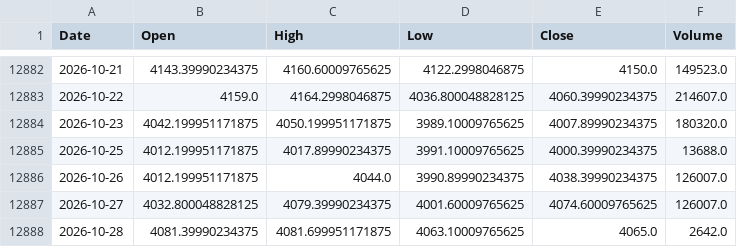
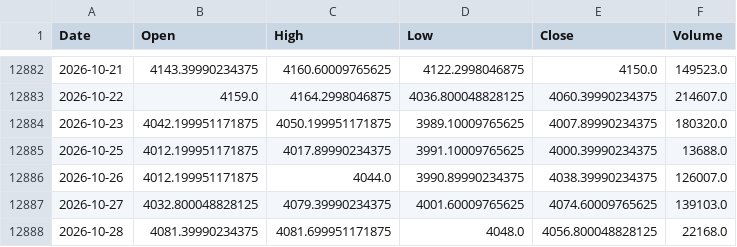
Before and after one commit to QuimEsc/ProvesInicials, a CSV file: dades_historiques/GC=F.csv, drawn as a sheet; only a part is shown, gaps mark what is left out.

```diff
--- a/dades_historiques/GC=F.csv
+++ b/dades_historiques/GC=F.csv
@@ -12886,3 +12886,3 @@ Date,Open,High,Low,Close,Volume
 2026-10-26,4012.199951171875,4044.0,3990.89990234375,4038.39990234375,126007.0
-2026-10-27,4032.800048828125,4079.39990234375,4001.60009765625,4074.60009765625,126007.0
-2026-10-28,4081.39990234375,4081.699951171875,4063.10009765625,4065.0,2642.0
+2026-10-27,4032.800048828125,4079.39990234375,4001.60009765625,4074.60009765625,139103.0
+2026-10-28,4081.39990234375,4081.699951171875,4048.0,4056.800048828125,22168.0
```
Also changed, not shown: dades_historiques/BTC-USD.csv, dades_historiques/BZ=F.csv, 23 other files.
